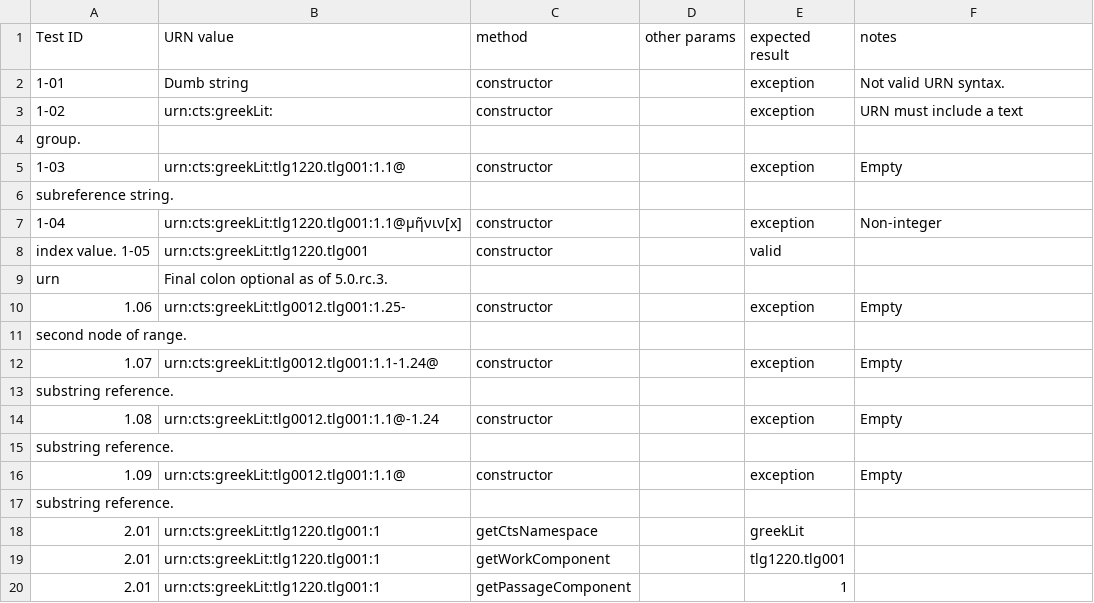
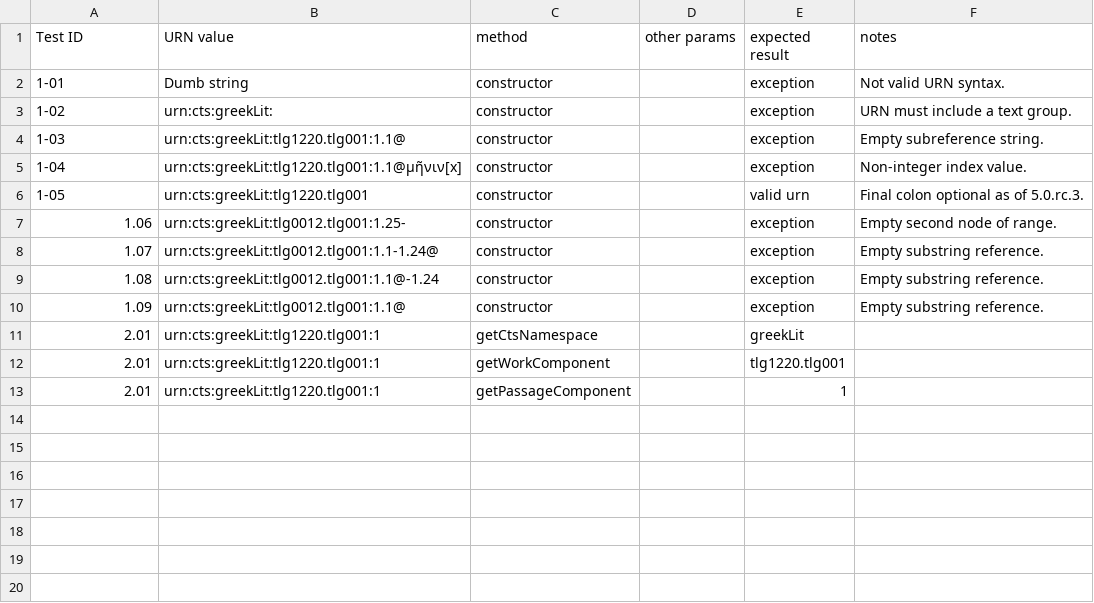
Before and after one commit to cite-architecture/ctslib_design, a CSV file: ctsurn-tests.csv, drawn as a sheet.

Commit message:
Update ctsurn-tests.csv

```diff
--- a/ctsurn-tests.csv
+++ b/ctsurn-tests.csv
@@ -2,17 +2,10 @@ Test ID,URN value,method,other params,expected result,notes
 1-01,Dumb string,constructor,,exception,Not valid URN syntax.
-1-02,urn:cts:greekLit:,constructor,,exception,URN must include a text
-group.
-1-03,urn:cts:greekLit:tlg1220.tlg001:1.1@,constructor,,exception,Empty
-subreference string.
-1-04,urn:cts:greekLit:tlg1220.tlg001:1.1@μῆνιν[x],constructor,,exception,Non-integer
-index value.  1-05,urn:cts:greekLit:tlg1220.tlg001,constructor,,valid
-urn,Final colon optional as of 5.0.rc.3.
-1.06,urn:cts:greekLit:tlg0012.tlg001:1.25-,constructor,,exception,Empty
-second node of range.
-1.07,urn:cts:greekLit:tlg0012.tlg001:1.1-1.24@,constructor,,exception,Empty
-substring reference.
-1.08,urn:cts:greekLit:tlg0012.tlg001:1.1@-1.24,constructor,,exception,Empty
-substring reference.
-1.09,urn:cts:greekLit:tlg0012.tlg001:1.1@,constructor,,exception,Empty
-substring reference.
+1-02,urn:cts:greekLit:,constructor,,exception,URN must include a text group.
+1-03,urn:cts:greekLit:tlg1220.tlg001:1.1@,constructor,,exception,Empty subreference string.
+1-04,urn:cts:greekLit:tlg1220.tlg001:1.1@μῆνιν[x],constructor,,exception,Non-integer index value.
+1-05,urn:cts:greekLit:tlg1220.tlg001,constructor,,valid urn,Final colon optional as of 5.0.rc.3.
+1.06,urn:cts:greekLit:tlg0012.tlg001:1.25-,constructor,,exception,Empty second node of range.
+1.07,urn:cts:greekLit:tlg0012.tlg001:1.1-1.24@,constructor,,exception,Empty substring reference.
+1.08,urn:cts:greekLit:tlg0012.tlg001:1.1@-1.24,constructor,,exception,Empty substring reference.
+1.09,urn:cts:greekLit:tlg0012.tlg001:1.1@,constructor,,exception,Empty substring reference.
 2.01,urn:cts:greekLit:tlg1220.tlg001:1,getCtsNamespace,,"greekLit",
```
